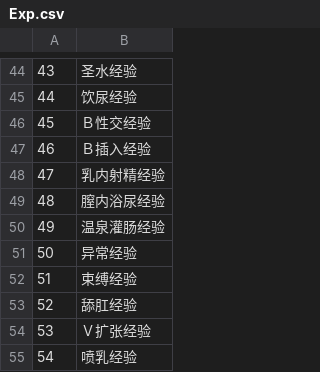
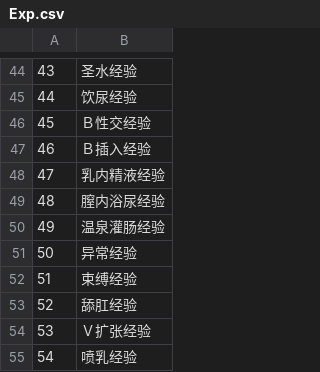
Before and after one commit to Spring500/eraSQN-to-chs, a CSV file: CSV/Exp.csv, drawn as a sheet; only a part is shown, gaps mark what is left out.

Commit message:
fix: bug cause by built-in function @STRLENS replace by @STRLENS_FIX of ./ERB/OTHERS/FuncFix.erb refactor: update the translation of ./CSV/Exp.csv

```diff
--- a/CSV/Exp.csv
+++ b/CSV/Exp.csv
@@ -47,3 +47,3 @@
 46,Ｂ插入经验
-47,乳内射精经验
+47,乳内精液经验
 48,膣内浴尿经验
```
Also changed, not shown: 4 other files.
